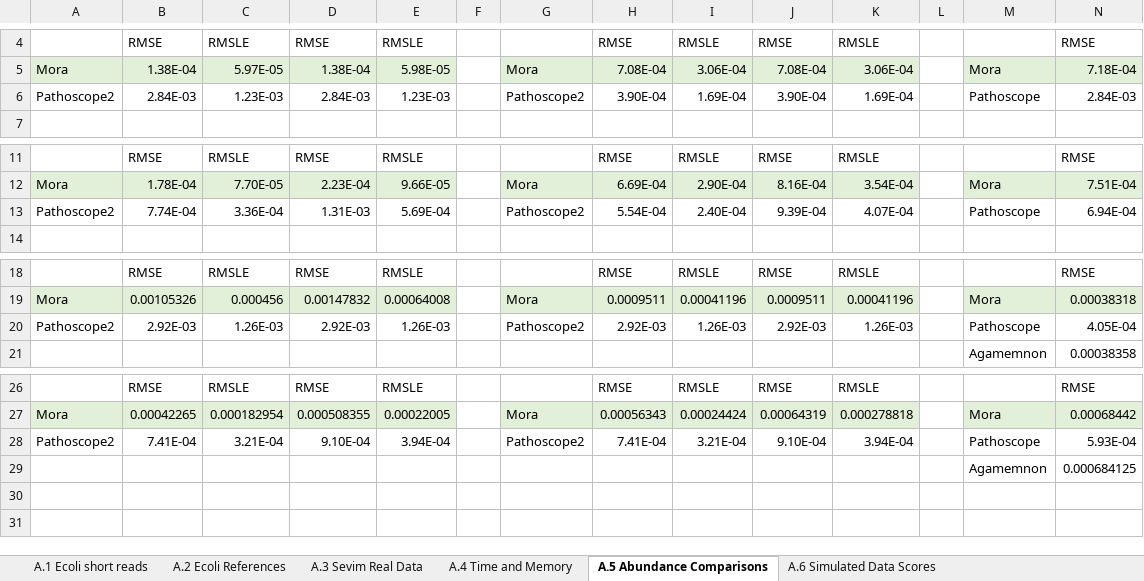
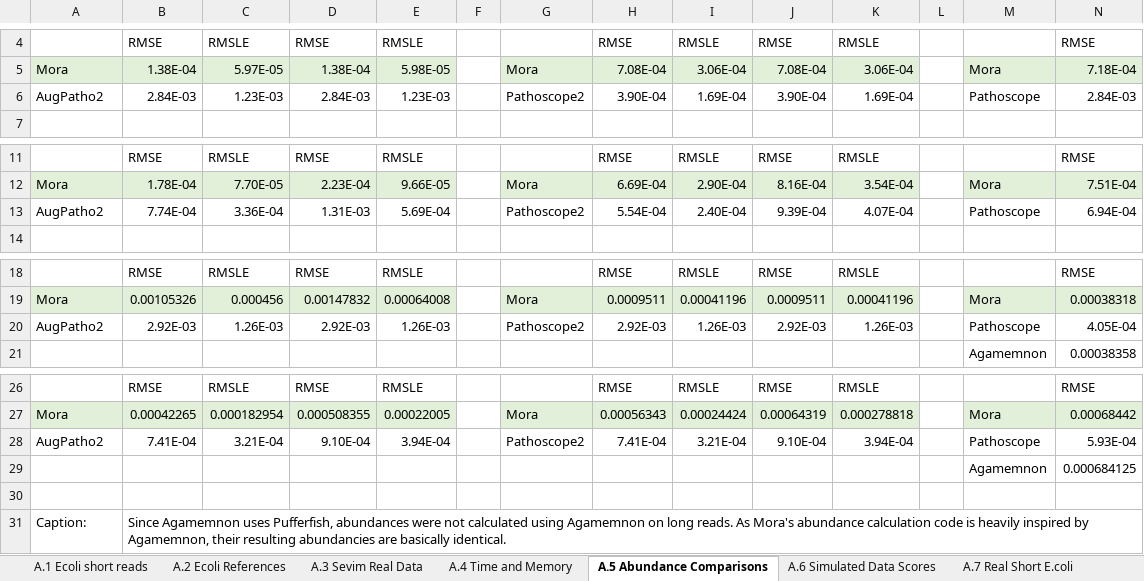
Before and after one commit to AfZheng126/MORA-data, an Excel workbook: Appendix Tables.xlsx, sheet A.5 Abundance Comparisons, drawn as a sheet; only a part is shown, gaps mark what is left out; values as stored, in another font and other column widths than the file's, no borders; rows hold the shown columns only; the diff names each change by its address in the sheet, - before the commit and + after, or states it on an @@ line.

```diff
--- a/Appendix Tables.xlsx (sheet A.5 Abundance Comparisons)
+++ b/Appendix Tables.xlsx (sheet A.5 Abundance Comparisons)
+sheet tab: A.7 Real Short E.coli
-A6: Pathoscope2
+A6: AugPatho2
-A13: Pathoscope2
+A13: AugPatho2
-A20: Pathoscope2
+A20: AugPatho2
-A28: Pathoscope2
+A28: AugPatho2
+row 30: (empty)
+row 31: Caption: | Since Agamemnon uses Pufferfish, abundances were not calculated using Agamemnon on long reads. As Mora's abundance calculation code is heavily inspired by Agamemnon, their resulting abundancies are basically identical.
```
Also changed, not shown: sheet A.6 Simulated Data Scores, sheet A.4 Time and Memory, sheet A.1 Ecoli short reads, sheet A.3 Sevim Real Data, other sheet tabs.
